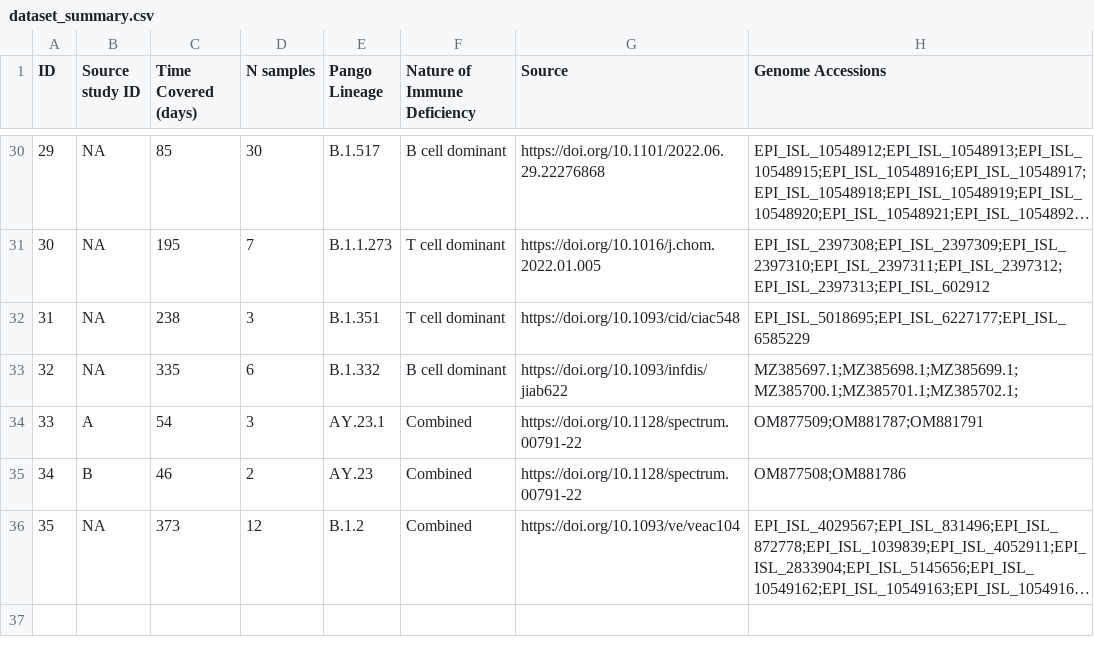
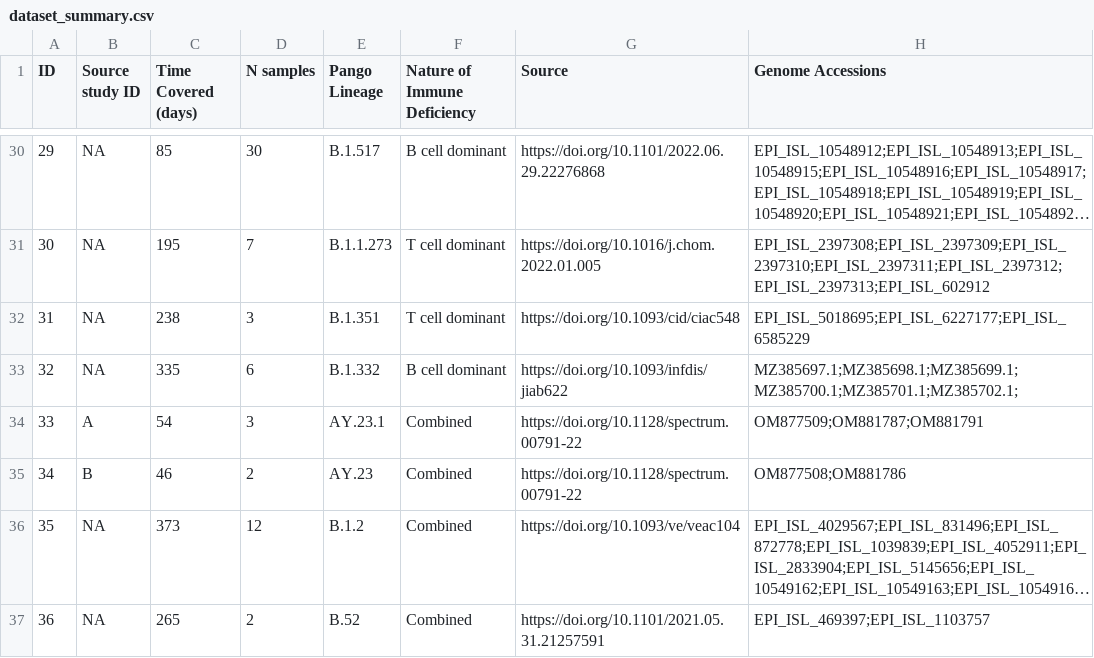
Before and after one commit to BioWilko/recurrent-sars-cov-2-mutations, a CSV file: dataset/dataset_summary.csv, drawn as a sheet; only a part is shown, gaps mark what is left out; long unchanged cells end in …; the diff names each change by its address in the sheet, - before the commit and + after, or states it on an @@ line.

Commit message:
Add case 36 [closes #11]

```diff
--- a/dataset/dataset_summary.csv
+++ b/dataset/dataset_summary.csv
+row 37: 36 | NA | 265 | 2 | B.52 | Combined | https://doi.org/10.1101/2021.05.31.21257591 | EPI_ISL_469397;EPI_ISL_1103757
```
